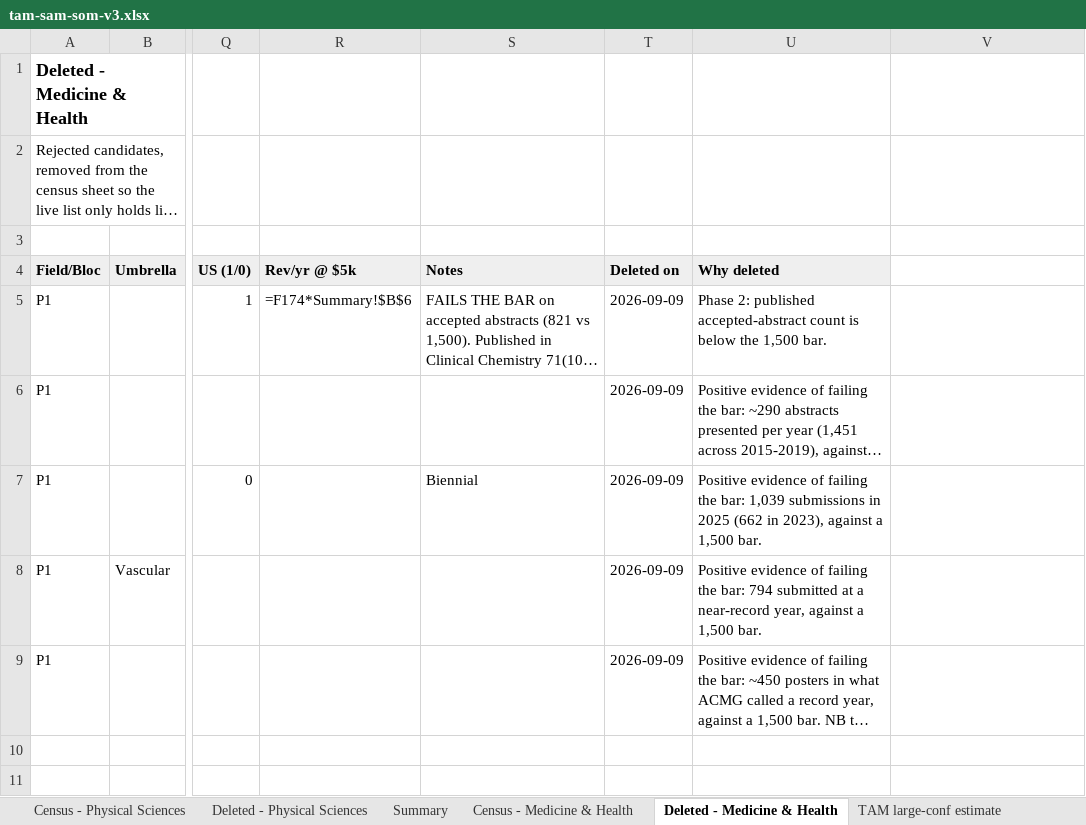
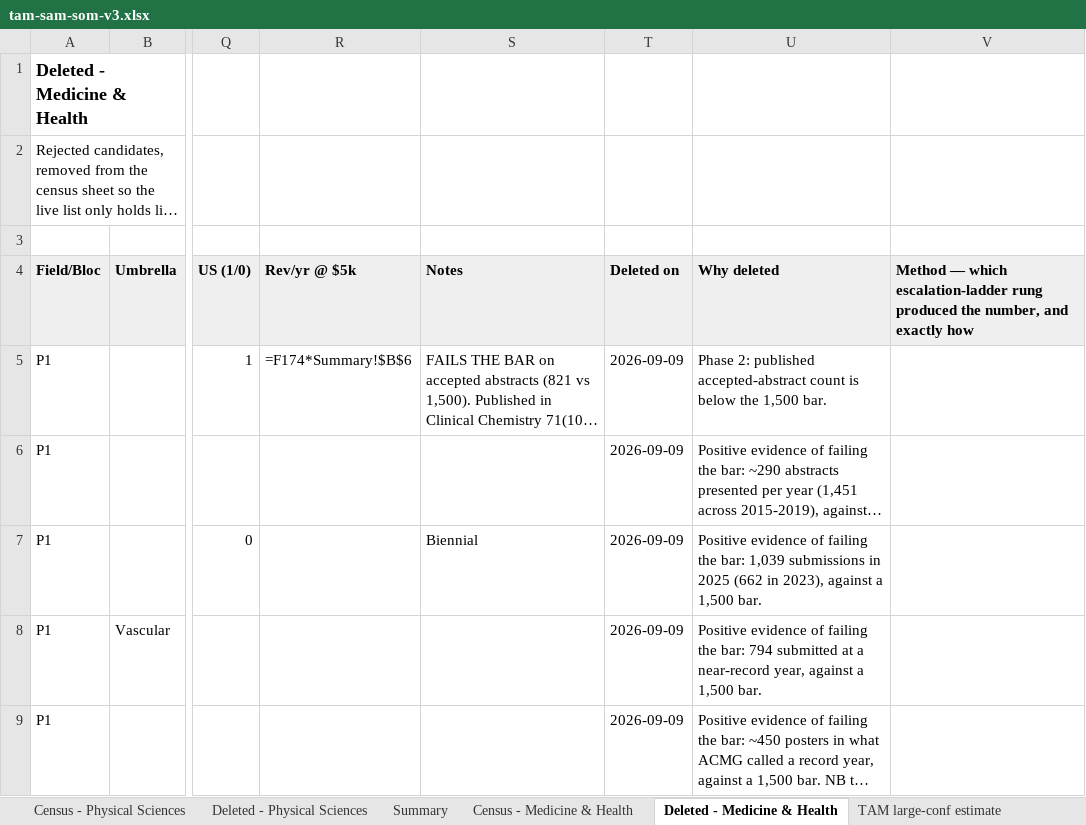
Before and after one commit to Vijyaksha/vennlore-prototype, an Excel workbook: docs/business/tam-sam-som-v3.xlsx, sheet Deleted - Medicine & Health, drawn as a sheet; only a part is shown, gaps mark what is left out; long unchanged cells end in …; values as stored, in another font and other column widths than the file's, no borders; formulas without a stored value are shown as written; the diff names each change by its address in the sheet, - before the commit and + after, or states it on an @@ line.

```diff
--- a/docs/business/tam-sam-som-v3.xlsx (sheet Deleted - Medicine & Health)
+++ b/docs/business/tam-sam-som-v3.xlsx (sheet Deleted - Medicine & Health)
-V4: (empty)
+V4: Method — which escalation-ladder rung produced the number, and exactly how
-V4 fill: none
+V4 fill: #EFEFEF
```
Also changed, not shown: sheet Census - Medicine & Health, sheet TAM large-conf estimate.
